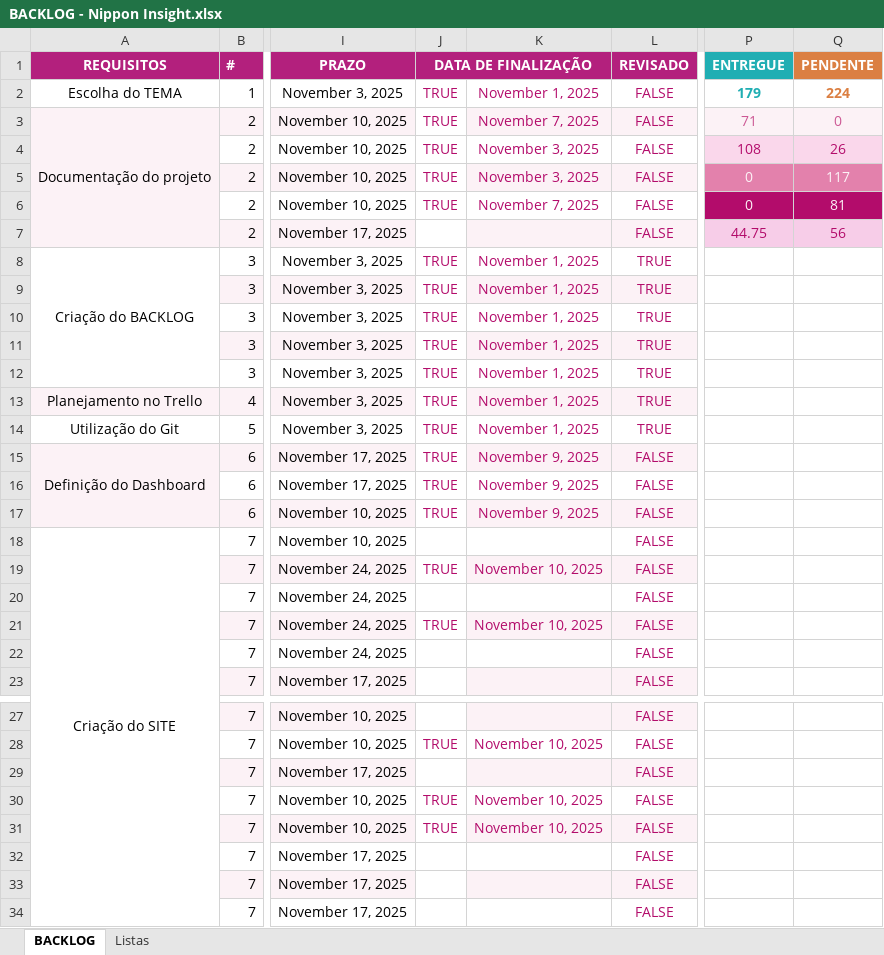
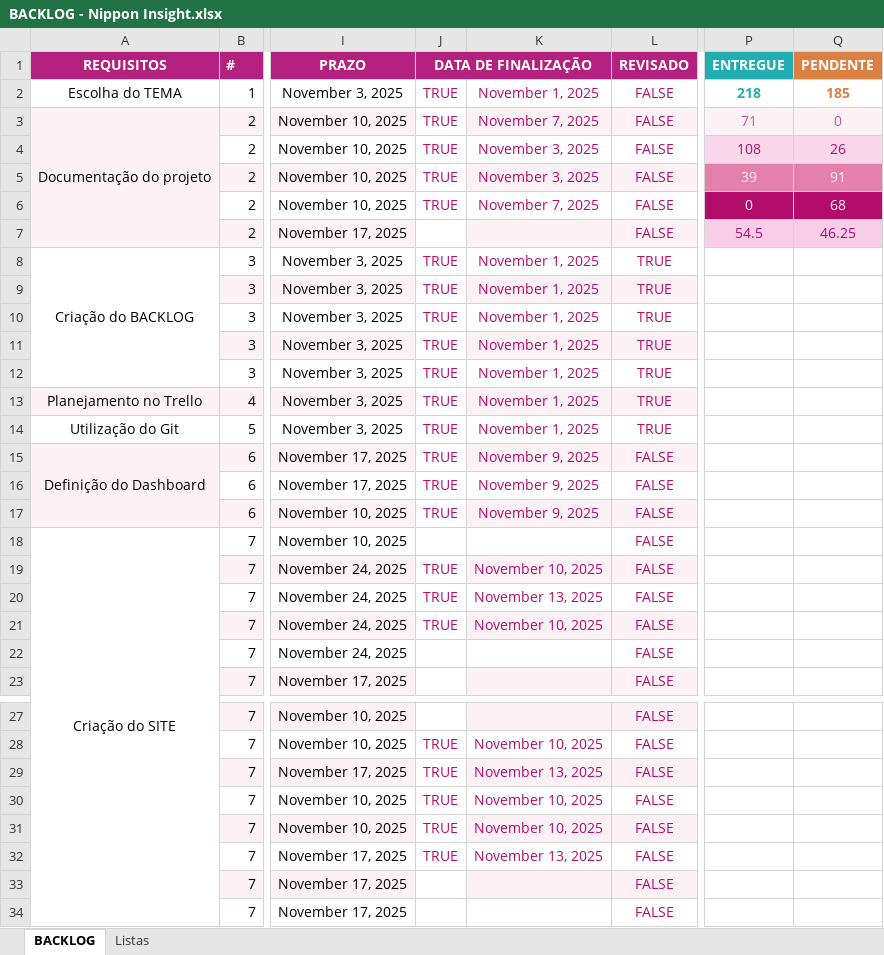
Before and after one commit to ak-miyuki/projeto_nippon_insight, an Excel workbook: BACKLOG - Nippon Insight.xlsx, sheet BACKLOG, drawn as a sheet; only a part is shown, gaps mark what is left out; values as stored, in another font and other column widths than the file's, no borders; charts and pictures and conditional formats not drawn; the diff names each change by its address in the sheet, - before the commit and + after, or states it on an @@ line.

Commit message:
Update Doc, Backlog, site

```diff
--- a/BACKLOG - Nippon Insight.xlsx (sheet BACKLOG)
+++ b/BACKLOG - Nippon Insight.xlsx (sheet BACKLOG)
-P2 (ENTREGUE): 179
+P2 (ENTREGUE): 218
-Q2 (PENDENTE): 224
+Q2 (PENDENTE): 185
-P5 (ENTREGUE): 0
+P5 (ENTREGUE): 39
-Q5 (PENDENTE): 117
+Q5 (PENDENTE): 91
-Q6 (PENDENTE): 81
+Q6 (PENDENTE): 68
-P7 (ENTREGUE): 44.75
+P7 (ENTREGUE): 54.5
-Q7 (PENDENTE): 56
+Q7 (PENDENTE): 46.25
-J20 (DATA DE FINALIZAÇÃO): (empty)
+J20 (DATA DE FINALIZAÇÃO): TRUE
-K20: (empty)
+K20: November 13, 2025
-J29 (DATA DE FINALIZAÇÃO): (empty)
+J29 (DATA DE FINALIZAÇÃO): TRUE
-K29: (empty)
+K29: November 13, 2025
-J32 (DATA DE FINALIZAÇÃO): (empty)
+J32 (DATA DE FINALIZAÇÃO): TRUE
-K32: (empty)
+K32: November 13, 2025
```
Also changed, not shown: charts or pictures, 36 other files.
